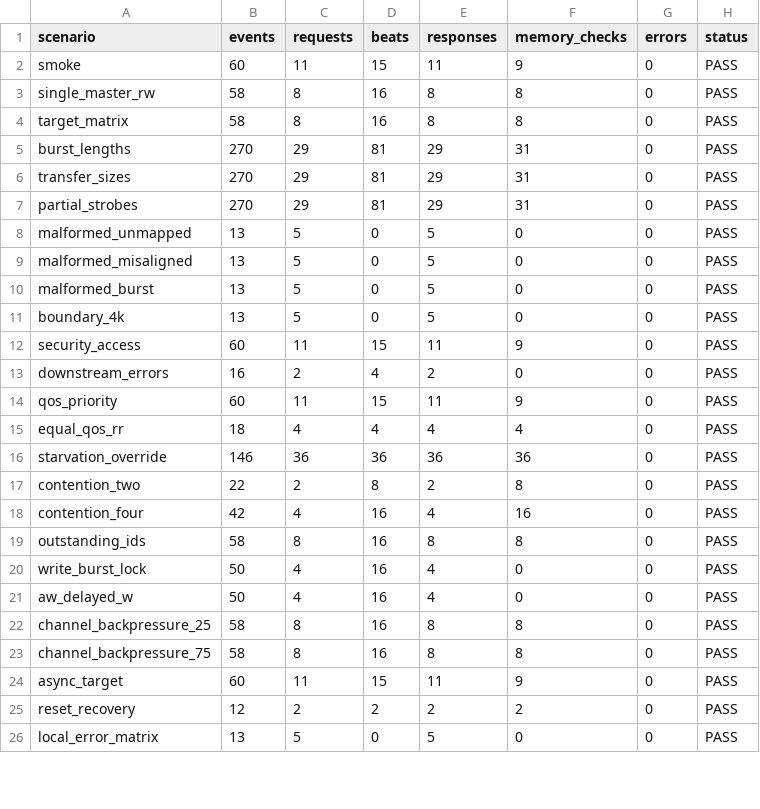
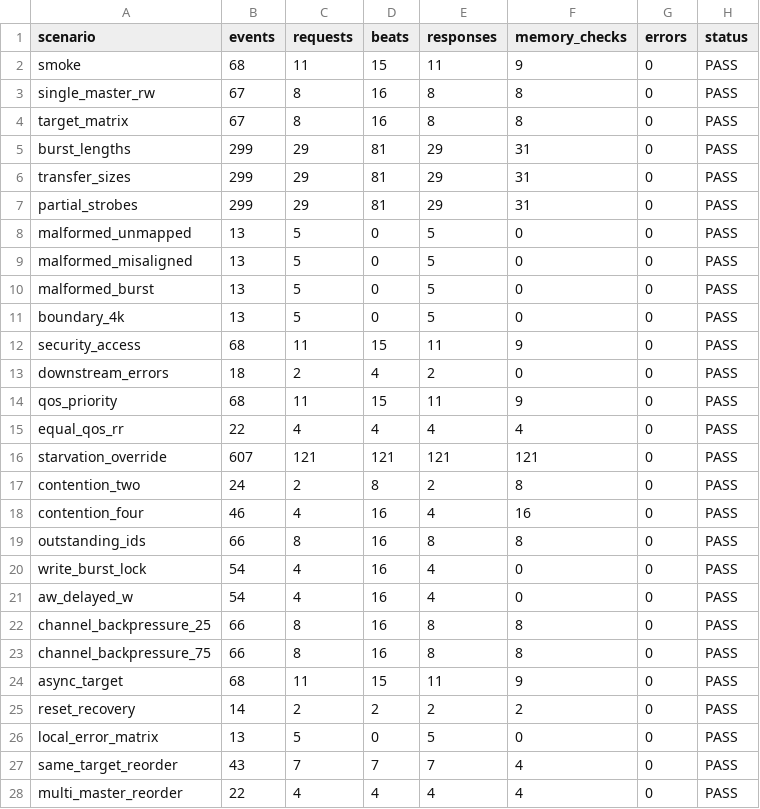
Before and after one commit to ed766/AXI4-QoS-Fabric-DV, a CSV file: reports/model_replay_summary.csv, drawn as a sheet; only a part is shown; the diff covers the shown part only.

```diff
--- a/reports/model_replay_summary.csv
+++ b/reports/model_replay_summary.csv
@@ -1,8 +1,8 @@
 scenario,events,requests,beats,responses,memory_checks,errors,status
-smoke,60,11,15,11,9,0,PASS
-single_master_rw,58,8,16,8,8,0,PASS
-target_matrix,58,8,16,8,8,0,PASS
-burst_lengths,270,29,81,29,31,0,PASS
-transfer_sizes,270,29,81,29,31,0,PASS
-partial_strobes,270,29,81,29,31,0,PASS
+smoke,68,11,15,11,9,0,PASS
+single_master_rw,67,8,16,8,8,0,PASS
+target_matrix,67,8,16,8,8,0,PASS
+burst_lengths,299,29,81,29,31,0,PASS
+transfer_sizes,299,29,81,29,31,0,PASS
+partial_strobes,299,29,81,29,31,0,PASS
 malformed_unmapped,13,5,0,5,0,0,PASS
@@ -11,16 +11,18 @@ malformed_burst,13,5,0,5,0,0,PASS
 boundary_4k,13,5,0,5,0,0,PASS
-security_access,60,11,15,11,9,0,PASS
-downstream_errors,16,2,4,2,0,0,PASS
-qos_priority,60,11,15,11,9,0,PASS
-equal_qos_rr,18,4,4,4,4,0,PASS
-starvation_override,146,36,36,36,36,0,PASS
-contention_two,22,2,8,2,8,0,PASS
-contention_four,42,4,16,4,16,0,PASS
-outstanding_ids,58,8,16,8,8,0,PASS
-write_burst_lock,50,4,16,4,0,0,PASS
-aw_delayed_w,50,4,16,4,0,0,PASS
-channel_backpressure_25,58,8,16,8,8,0,PASS
-channel_backpressure_75,58,8,16,8,8,0,PASS
-async_target,60,11,15,11,9,0,PASS
-reset_recovery,12,2,2,2,2,0,PASS
+security_access,68,11,15,11,9,0,PASS
+downstream_errors,18,2,4,2,0,0,PASS
+qos_priority,68,11,15,11,9,0,PASS
+equal_qos_rr,22,4,4,4,4,0,PASS
+starvation_override,607,121,121,121,121,0,PASS
+contention_two,24,2,8,2,8,0,PASS
+contention_four,46,4,16,4,16,0,PASS
+outstanding_ids,66,8,16,8,8,0,PASS
+write_burst_lock,54,4,16,4,0,0,PASS
+aw_delayed_w,54,4,16,4,0,0,PASS
+channel_backpressure_25,66,8,16,8,8,0,PASS
+channel_backpressure_75,66,8,16,8,8,0,PASS
+async_target,68,11,15,11,9,0,PASS
+reset_recovery,14,2,2,2,2,0,PASS
 local_error_matrix,13,5,0,5,0,0,PASS
+same_target_reorder,43,7,7,7,4,0,PASS
+multi_master_reorder,22,4,4,4,4,0,PASS
```
Also changed, not shown: 3 added rows and 100 edited cells elsewhere in this file, reports/formal_summary.csv, reports/performance_summary.csv, 50 other files.
